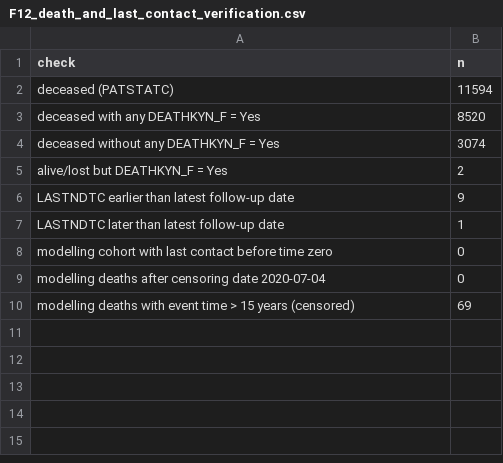
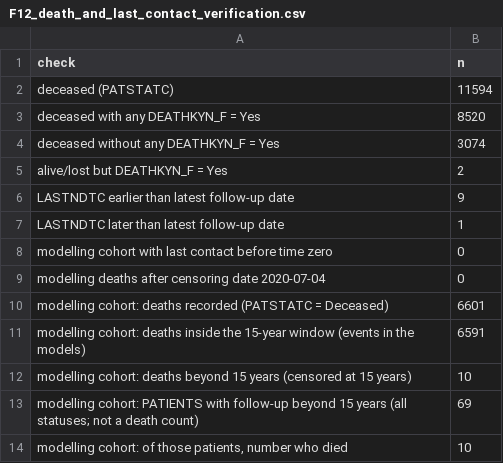
Before and after one commit to Farrahaftab/LiverMets, a CSV file: results/final_v7/F12_death_and_last_contact_verification.csv, drawn as a sheet.

```diff
--- a/results/final_v7/F12_death_and_last_contact_verification.csv
+++ b/results/final_v7/F12_death_and_last_contact_verification.csv
@@ -9,2 +9,6 @@ modelling cohort with last contact before time zero,0
 modelling deaths after censoring date 2020-07-04,0
-modelling deaths with event time > 15 years (censored),69
+modelling cohort: deaths recorded (PATSTATC = Deceased),6601
+modelling cohort: deaths inside the 15-year window (events in the models),6591
+modelling cohort: deaths beyond 15 years (censored at 15 years),10
+modelling cohort: PATIENTS with follow-up beyond 15 years (all statuses; not a death count),69
+"modelling cohort: of those patients, number who died",10
```
Also changed, not shown: 10 other files.
